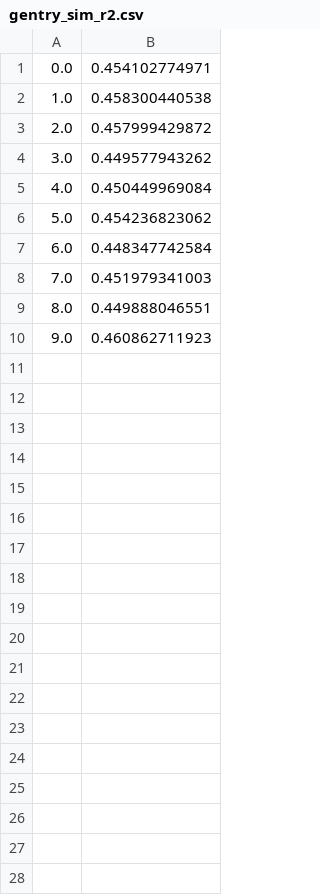
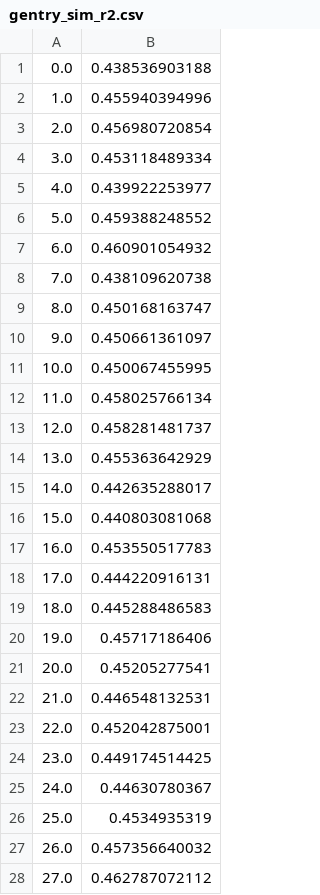
Before and after one commit to weecology/white-etal-2012-ecology, a CSV file: data/gentry_sim_r2.csv, drawn as a sheet; only a part is shown; the diff covers the shown part only.

```diff
--- a/data/gentry_sim_r2.csv
+++ b/data/gentry_sim_r2.csv
@@ -1,10 +1,28 @@
-0.0,0.454102774971
-1.0,0.458300440538
-2.0,0.457999429872
-3.0,0.449577943262
-4.0,0.450449969084
-5.0,0.454236823062
-6.0,0.448347742584
-7.0,0.451979341003
-8.0,0.449888046551
-9.0,0.460862711923
+0.0,0.438536903188
+1.0,0.455940394996
+2.0,0.456980720854
+3.0,0.453118489334
+4.0,0.439922253977
+5.0,0.459388248552
+6.0,0.460901054932
+7.0,0.438109620738
+8.0,0.450168163747
+9.0,0.450661361097
+10.0,0.450067455995
+11.0,0.458025766134
+12.0,0.458281481737
+13.0,0.455363642929
+14.0,0.442635288017
+15.0,0.440803081068
+16.0,0.453550517783
+17.0,0.444220916131
+18.0,0.445288486583
+19.0,0.45717186406
+20.0,0.45205277541
+21.0,0.446548132531
+22.0,0.452042875001
+23.0,0.449174514425
+24.0,0.44630780367
+25.0,0.4534935319
+26.0,0.457356640032
+27.0,0.462787072112
```
Also changed, not shown: 72 added rows elsewhere in this file, data/bbs_sim_r2.csv, data/mcdb_sim_r2.csv, 3 other files.
